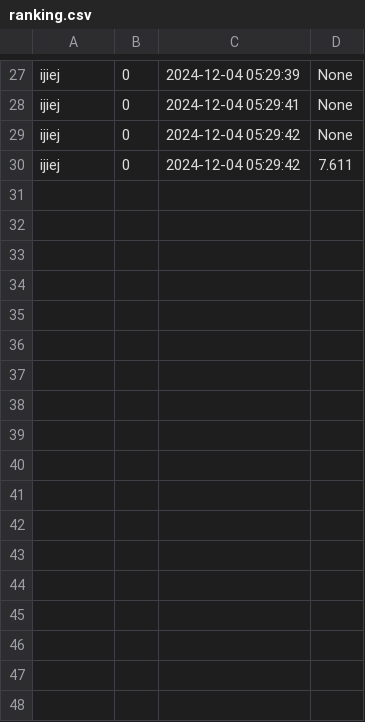
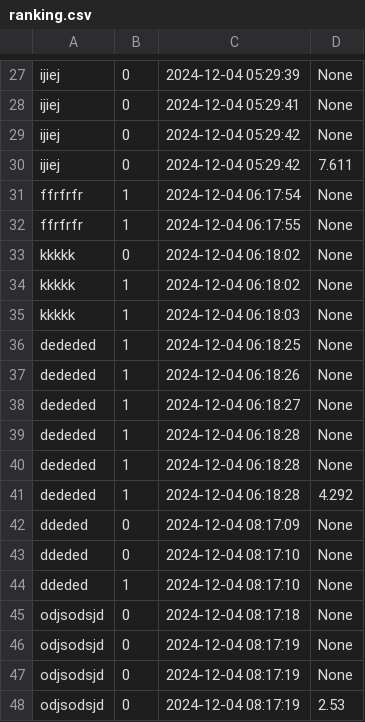
Before and after one commit to LautaroMoro/Mila-Napo, a CSV file: ranking.csv, drawn as a sheet; only a part is shown, gaps mark what is left out.

```diff
--- a/ranking.csv
+++ b/ranking.csv
@@ -30 +30,19 @@ ijiej,0,2024-12-04 05:29:42,None
 ijiej,0,2024-12-04 05:29:42,7.611
+ffrfrfr,1,2024-12-04 06:17:54,None
+ffrfrfr,1,2024-12-04 06:17:55,None
+kkkkk,0,2024-12-04 06:18:02,None
+kkkkk,1,2024-12-04 06:18:02,None
+kkkkk,1,2024-12-04 06:18:03,None
+dededed,1,2024-12-04 06:18:25,None
+dededed,1,2024-12-04 06:18:26,None
+dededed,1,2024-12-04 06:18:27,None
+dededed,1,2024-12-04 06:18:28,None
+dededed,1,2024-12-04 06:18:28,None
+dededed,1,2024-12-04 06:18:28,4.292
+ddeded,0,2024-12-04 08:17:09,None
+ddeded,0,2024-12-04 08:17:10,None
+ddeded,1,2024-12-04 08:17:10,None
+odjsodsjd,0,2024-12-04 08:17:18,None
+odjsodsjd,0,2024-12-04 08:17:19,None
+odjsodsjd,0,2024-12-04 08:17:19,None
+odjsodsjd,0,2024-12-04 08:17:19,2.53
```
Also changed, not shown: 3 other files.
